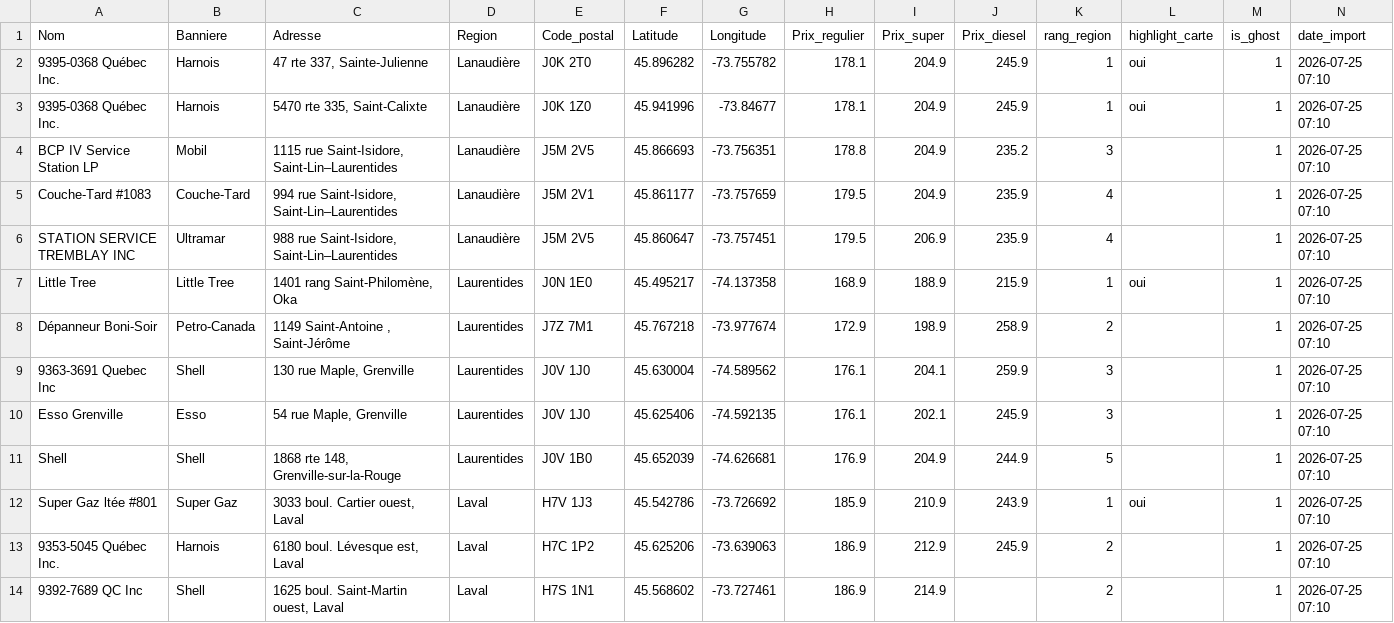
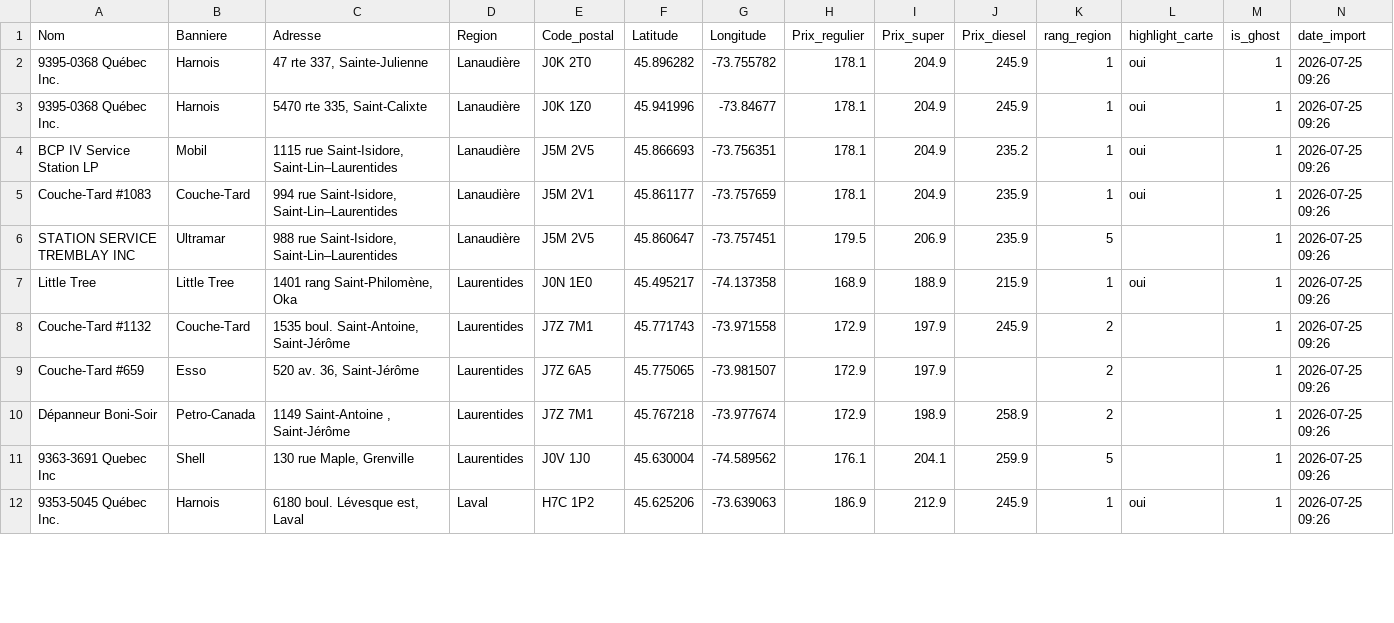
Before and after one commit to emclavel/regie-essence-quebec-data, a CSV file: data/regie_essence_grand_montreal.csv, drawn as a sheet; only a part is shown; the diff covers the shown part only.

```diff
--- a/data/regie_essence_grand_montreal.csv
+++ b/data/regie_essence_grand_montreal.csv
@@ -1,14 +1,12 @@
 Nom,Banniere,Adresse,Region,Code_postal,Latitude,Longitude,Prix_regulier,Prix_super,Prix_diesel,rang_region,highlight_carte,is_ghost,date_import
-9395-0368 Québec Inc.,Harnois,"47 rte 337, Sainte-Julienne",Lanaudière,J0K 2T0,45.896282,-73.755782,178.1,204.9,245.9,1,oui,1,2026-07-25 07:10
-9395-0368 Québec Inc.,Harnois,"5470 rte 335, Saint-Calixte",Lanaudière,J0K 1Z0,45.941996,-73.84677,178.1,204.9,245.9,1,oui,1,2026-07-25 07:10
-BCP IV Service Station LP,Mobil,"1115 rue Saint-Isidore, Saint-Lin–Laurentides",Lanaudière,J5M 2V5,45.866693,-73.756351,178.8,204.9,235.2,3,,1,2026-07-25 07:10
-Couche-Tard #1083,Couche-Tard,"994 rue Saint-Isidore, Saint-Lin–Laurentides",Lanaudière,J5M 2V1,45.861177,-73.757659,179.5,204.9,235.9,4,,1,2026-07-25 07:10
-STATION SERVICE TREMBLAY INC,Ultramar,"988 rue Saint-Isidore, Saint-Lin–Laurentides",Lanaudière,J5M 2V5,45.860647,-73.757451,179.5,206.9,235.9,4,,1,2026-07-25 07:10
-Little Tree,Little Tree,"1401 rang Saint-Philomène, Oka",Laurentides,J0N 1E0,45.495217,-74.137358,168.9,188.9,215.9,1,oui,1,2026-07-25 07:10
-Dépanneur Boni-Soir,Petro-Canada,"1149 Saint-Antoine , Saint-Jérôme",Laurentides,J7Z 7M1,45.767218,-73.977674,172.9,198.9,258.9,2,,1,2026-07-25 07:10
-9363-3691 Quebec Inc,Shell,"130 rue Maple, Grenville",Laurentides,J0V 1J0,45.630004,-74.589562,176.1,204.1,259.9,3,,1,2026-07-25 07:10
-Esso Grenville,Esso,"54 rue Maple, Grenville",Laurentides,J0V 1J0,45.625406,-74.592135,176.1,202.1,245.9,3,,1,2026-07-25 07:10
-Shell,Shell,"1868 rte 148, Grenville-sur-la-Rouge",Laurentides,J0V 1B0,45.652039,-74.626681,176.9,204.9,244.9,5,,1,2026-07-25 07:10
-Super Gaz ltée #801,Super Gaz,"3033 boul. Cartier ouest, Laval",Laval,H7V 1J3,45.542786,-73.726692,185.9,210.9,243.9,1,oui,1,2026-07-25 07:10
-9353-5045 Québec Inc.,Harnois,"6180 boul. Lévesque est, Laval",Laval,H7C 1P2,45.625206,-73.639063,186.9,212.9,245.9,2,,1,2026-07-25 07:10
-9392-7689 QC Inc,Shell,"1625 boul. Saint-Martin ouest, Laval",Laval,H7S 1N1,45.568602,-73.727461,186.9,214.9,,2,,1,2026-07-25 07:10
+9395-0368 Québec Inc.,Harnois,"47 rte 337, Sainte-Julienne",Lanaudière,J0K 2T0,45.896282,-73.755782,178.1,204.9,245.9,1,oui,1,2026-07-25 09:26
+9395-0368 Québec Inc.,Harnois,"5470 rte 335, Saint-Calixte",Lanaudière,J0K 1Z0,45.941996,-73.84677,178.1,204.9,245.9,1,oui,1,2026-07-25 09:26
+BCP IV Service Station LP,Mobil,"1115 rue Saint-Isidore, Saint-Lin–Laurentides",Lanaudière,J5M 2V5,45.866693,-73.756351,178.1,204.9,235.2,1,oui,1,2026-07-25 09:26
+Couche-Tard #1083,Couche-Tard,"994 rue Saint-Isidore, Saint-Lin–Laurentides",Lanaudière,J5M 2V1,45.861177,-73.757659,178.1,204.9,235.9,1,oui,1,2026-07-25 09:26
+STATION SERVICE TREMBLAY INC,Ultramar,"988 rue Saint-Isidore, Saint-Lin–Laurentides",Lanaudière,J5M 2V5,45.860647,-73.757451,179.5,206.9,235.9,5,,1,2026-07-25 09:26
+Little Tree,Little Tree,"1401 rang Saint-Philomène, Oka",Laurentides,J0N 1E0,45.495217,-74.137358,168.9,188.9,215.9,1,oui,1,2026-07-25 09:26
+Couche-Tard #1132,Couche-Tard,"1535 boul. Saint-Antoine, Saint-Jérôme",Laurentides,J7Z 7M1,45.771743,-73.971558,172.9,197.9,245.9,2,,1,2026-07-25 09:26
+Couche-Tard #659,Esso,"520 av. 36, Saint-Jérôme",Laurentides,J7Z 6A5,45.775065,-73.981507,172.9,197.9,,2,,1,2026-07-25 09:26
+Dépanneur Boni-Soir,Petro-Canada,"1149 Saint-Antoine , Saint-Jérôme",Laurentides,J7Z 7M1,45.767218,-73.977674,172.9,198.9,258.9,2,,1,2026-07-25 09:26
+9363-3691 Quebec Inc,Shell,"130 rue Maple, Grenville",Laurentides,J0V 1J0,45.630004,-74.589562,176.1,204.1,259.9,5,,1,2026-07-25 09:26
+9353-5045 Québec Inc.,Harnois,"6180 boul. Lévesque est, Laval",Laval,H7C 1P2,45.625206,-73.639063,186.9,212.9,245.9,1,oui,1,2026-07-25 09:26
```
Also changed, not shown: 3 added rows, 1 removed row and 17 edited cells elsewhere in this file, data/regie_essence_estrie.csv, data/regie_essence_mauricie.csv, 3 other files.
